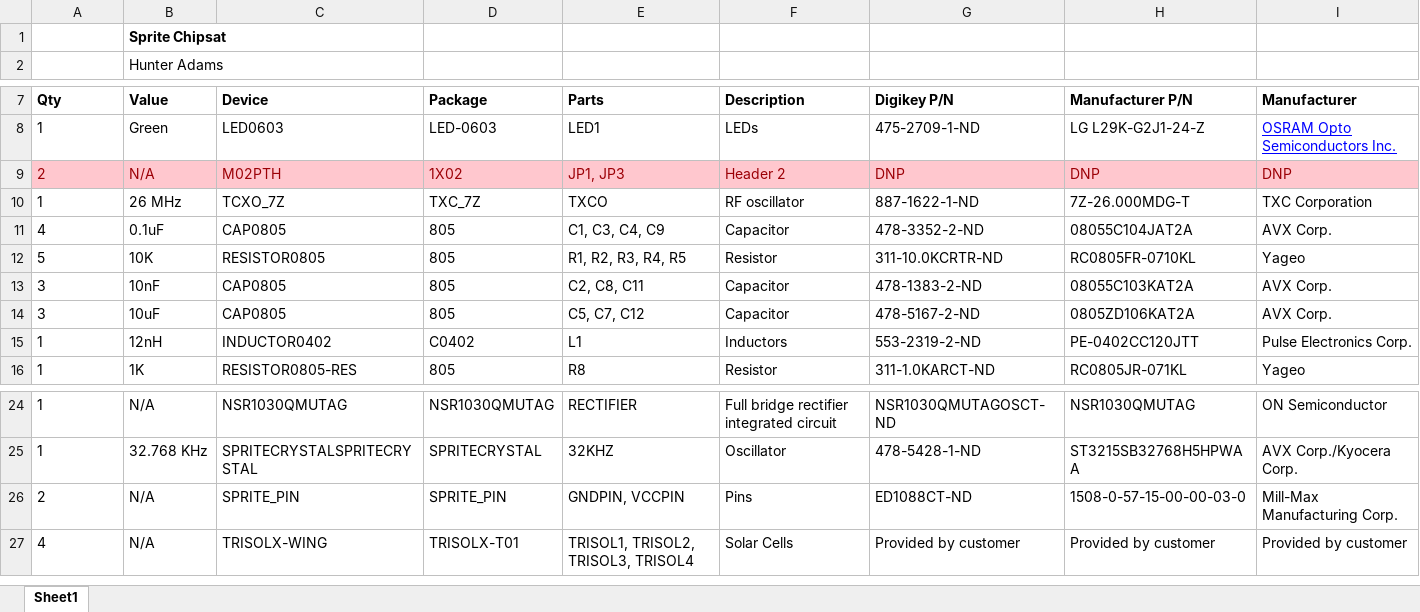
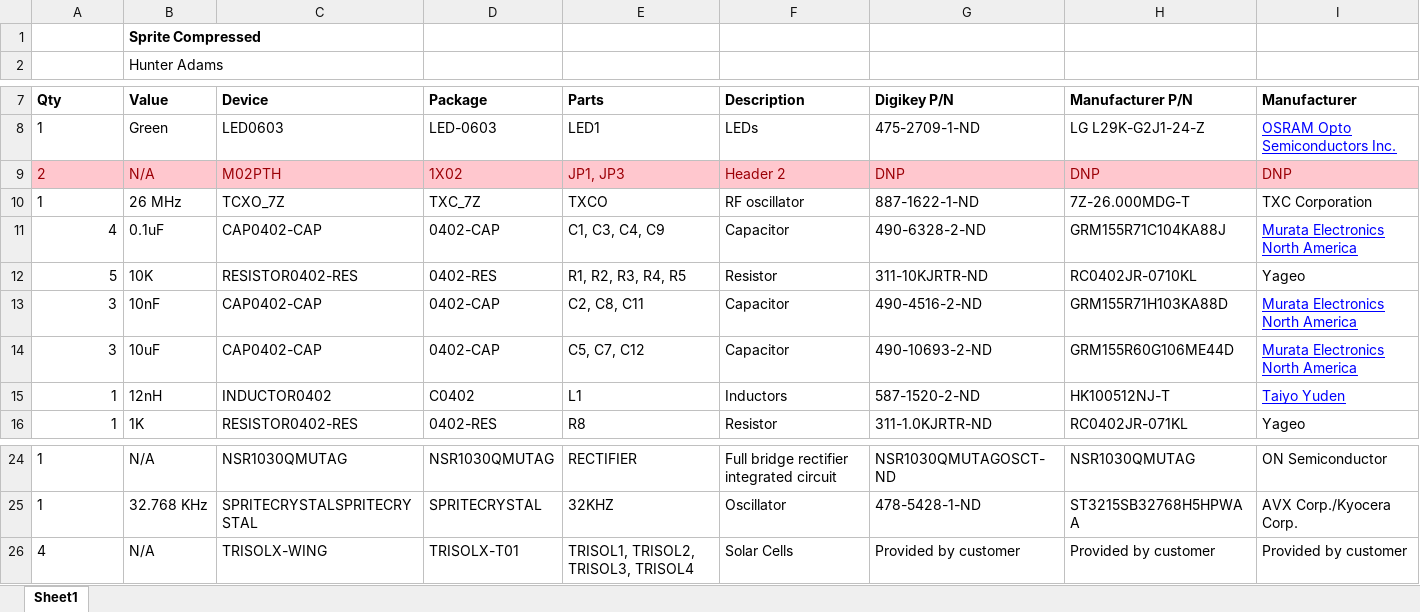
Before and after one commit to vha3/Sprite, an Excel workbook: BOMandCPL/Sprite_BOM.xlsx, sheet Sheet1, drawn as a sheet; only a part is shown, gaps mark what is left out; values as stored, in another font and other column widths than the file's, no borders; the diff covers the shown part only; the diff names each change by its address in the sheet, - before the commit and + after, or states it on an @@ line.

```diff
--- a/BOMandCPL/Sprite_BOM.xlsx (sheet Sheet1)
+++ b/BOMandCPL/Sprite_BOM.xlsx (sheet Sheet1)
-B1 (Value): Sprite Chipsat
+B1 (Value): Sprite Compressed
-A11:A16 alignment: left
+A11:A16 alignment: right
-C11 (Device): CAP0805
+C11 (Device): CAP0402-CAP
-D11 (Package): 805
+D11 (Package): 0402-CAP
-G11 (Digikey P/N): 478-3352-2-ND
+G11 (Digikey P/N): 490-6328-2-ND
-H11 (Manufacturer P/N): 08055C104JAT2A
+H11 (Manufacturer P/N): GRM155R71C104KA88J
-I11 (Manufacturer): AVX Corp.
+I11 (Manufacturer): Murata Electronics North America
@@ I11 underline: off → on, text colour: black → #0000FF @@
-C12 (Device): RESISTOR0805
+C12 (Device): RESISTOR0402-RES
-D12 (Package): 805
+D12 (Package): 0402-RES
-G12 (Digikey P/N): 311-10.0KCRTR-ND
+G12 (Digikey P/N): 311-10KJRTR-ND
-H12 (Manufacturer P/N): RC0805FR-0710KL
+H12 (Manufacturer P/N): RC0402JR-0710KL
-C13:C14 (Device): CAP0805
+C13:C14 (Device): CAP0402-CAP
-D13:D14 (Package): 805
+D13:D14 (Package): 0402-CAP
-G13 (Digikey P/N): 478-1383-2-ND
+G13 (Digikey P/N): 490-4516-2-ND
-H13 (Manufacturer P/N): 08055C103KAT2A
+H13 (Manufacturer P/N): GRM155R71H103KA88D
-I13:I14 (Manufacturer): AVX Corp.
+I13:I14 (Manufacturer): Murata Electronics North America
@@ I13:I15 underline: off → on, text colour: black → #0000FF @@
-G14 (Digikey P/N): 478-5167-2-ND
+G14 (Digikey P/N): 490-10693-2-ND
-H14 (Manufacturer P/N): 0805ZD106KAT2A
+H14 (Manufacturer P/N): GRM155R60G106ME44D
-G15 (Digikey P/N): 553-2319-2-ND
+G15 (Digikey P/N): 587-1520-2-ND
-H15 (Manufacturer P/N): PE-0402CC120JTT
+H15 (Manufacturer P/N): HK100512NJ-T
-I15 (Manufacturer): Pulse Electronics Corp.
+I15 (Manufacturer): Taiyo Yuden
-C16 (Device): RESISTOR0805-RES
+C16 (Device): RESISTOR0402-RES
-D16 (Package): 805
+D16 (Package): 0402-RES
-G16 (Digikey P/N): 311-1.0KARCT-ND
+G16 (Digikey P/N): 311-1.0KJRTR-ND
-H16 (Manufacturer P/N): RC0805JR-071KL
+H16 (Manufacturer P/N): RC0402JR-071KL
-row 26: 2 | N/A | SPRITE_PIN | SPRITE_PIN | GNDPIN, VCCPIN | Pins | ED1088CT-ND | 1508-0-57-15-00-00-03-0 | Mill-Max Manufacturing Corp.
```
Also changed, not shown: 9 edited cells and cell formats elsewhere in this sheet, BOMandCPL/SpriteCPL.xlsx, 23 other files.
